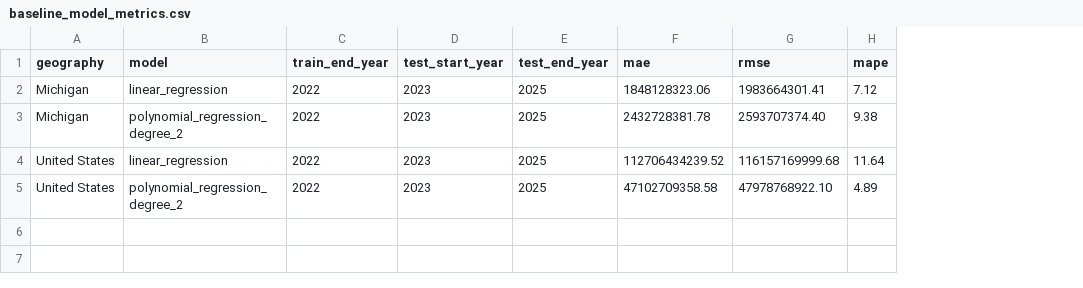
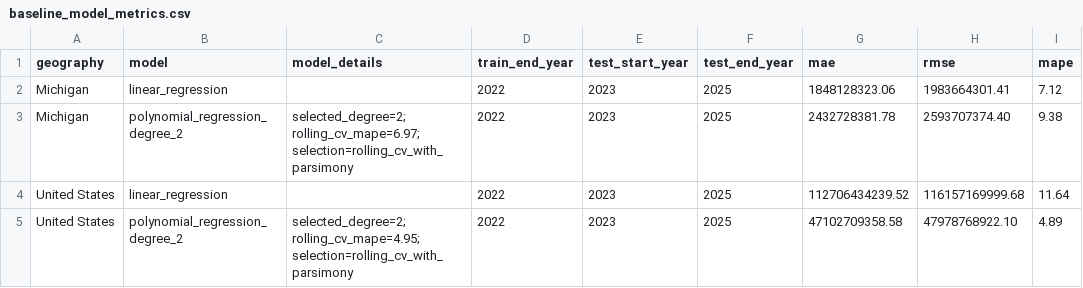
Before and after one commit to Xinzhuo-Li/Emert-DS, a CSV file: outputs/tables/baseline_model_metrics.csv, drawn as a sheet; the diff names each change by its address in the sheet, - before the commit and + after, or states it on an @@ line.

```diff
--- a/outputs/tables/baseline_model_metrics.csv
+++ b/outputs/tables/baseline_model_metrics.csv
+column C (model_details), rows 3-5: selected_degree=2; rolling_cv_mape=6.97; selection=rolling_cv_with_parsimony |  | selected_degree=2; rolling_cv_mape=4.95; selection=rolling_cv_with_parsimony
```
Also changed, not shown: outputs/tables/model_comparison_metrics.csv, outputs/tables/selected_models.csv, 40 other files.
